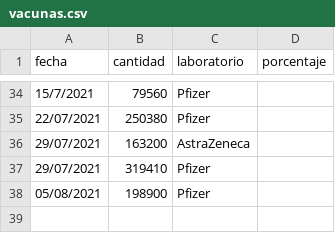
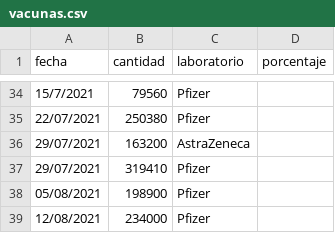
Before and after one commit to TCUWEBOdD/visorcovid19, a CSV file: vacunacion/vacunas.csv, drawn as a sheet; only a part is shown, gaps mark what is left out; the diff names each change by its address in the sheet, - before the commit and + after, or states it on an @@ line.

```diff
--- a/vacunacion/vacunas.csv
+++ b/vacunacion/vacunas.csv
+row 39: 12/08/2021 | 234000 | Pfizer
```
Also changed, not shown: vacunacion/efectivas.csv, vacunacion/vacunas_v2.csv.
